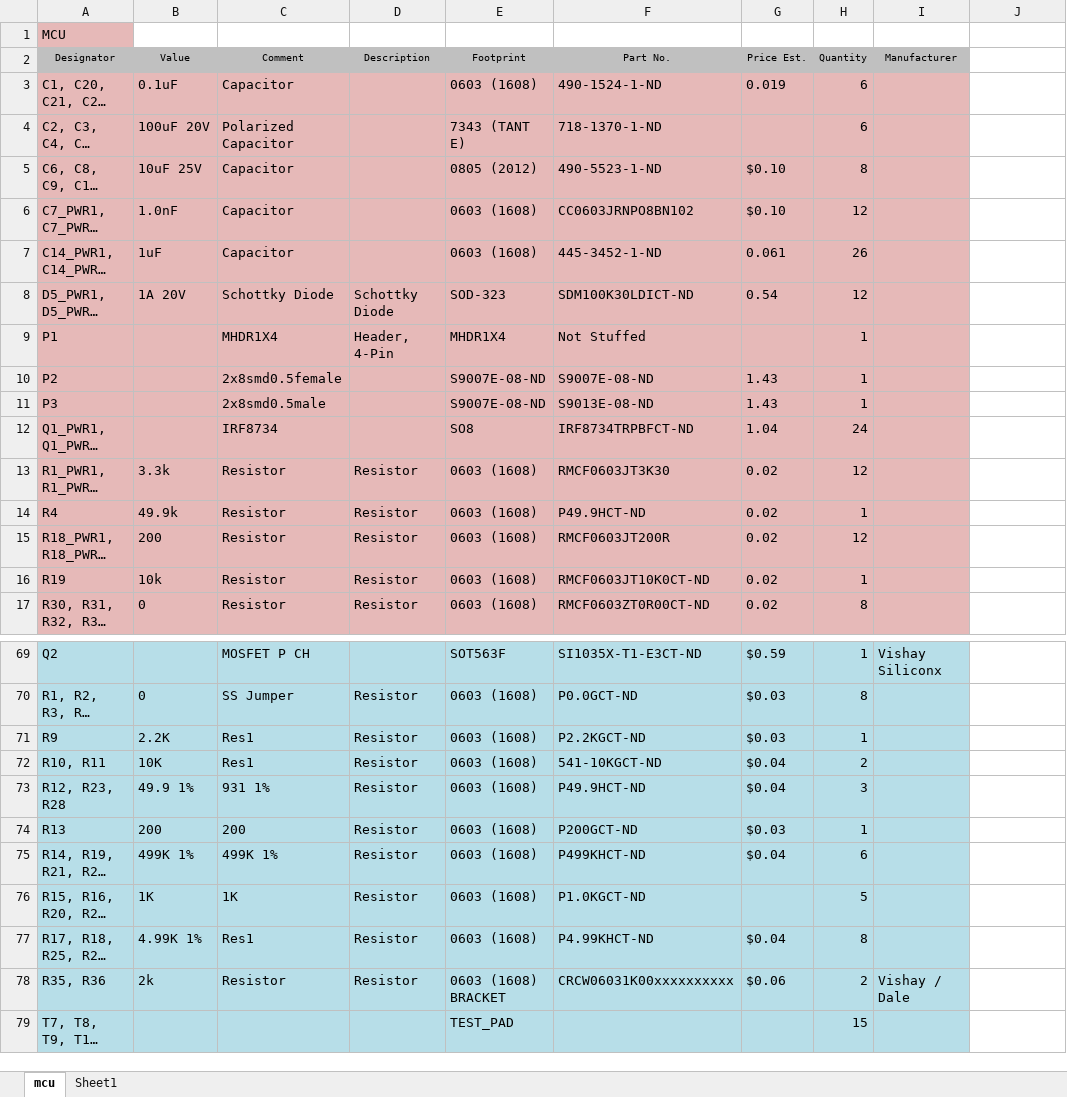
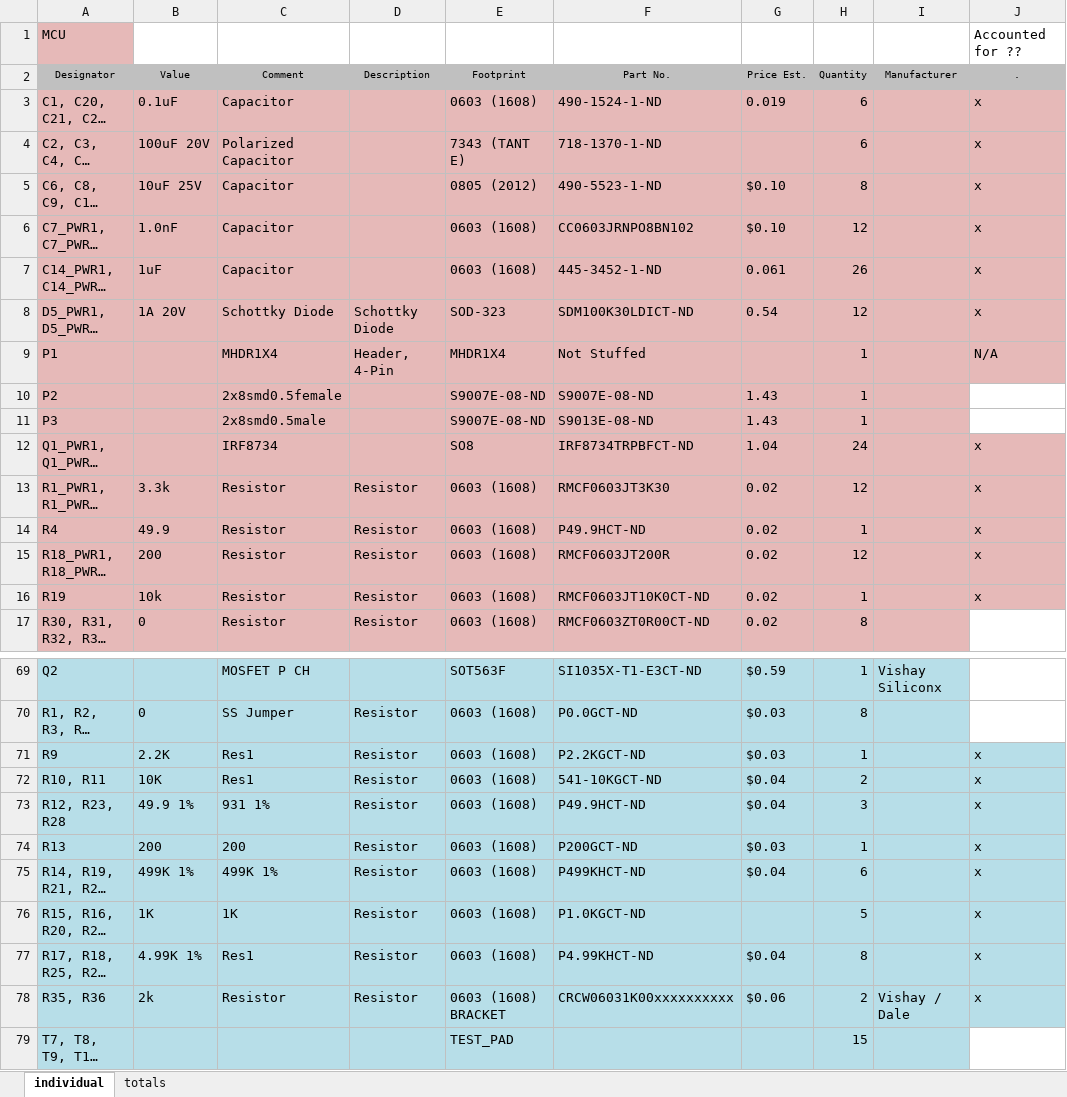
Before and after one commit to rasmusto/falcon, an Excel workbook: electrical/parts/compiled_parts.xlsx, sheet individual, drawn as a sheet; only a part is shown, gaps mark what is left out; long unchanged cells end in …; values as stored, in another font and other column widths than the file's, no borders; the diff covers the shown part only; the diff names each change by its address in the sheet, - before the commit and + after, or states it on an @@ line.

```diff
--- a/electrical/parts/compiled_parts.xlsx (sheet individual)
+++ b/electrical/parts/compiled_parts.xlsx (sheet individual)
-sheet tab: mcu
+sheet tab: individual
-sheet tab: Sheet1
+sheet tab: totals
-J1: (empty)
+J1: Accounted for ??
-J2: (empty)
+J2: .
-J2 fill: none
+J2 fill: #C0C0C0
-J3:J8: (empty)
+J3:J8: x
-J3:J9 fill: none
+J3:J9 fill: #E6B9B8
-J9: (empty)
+J9: N/A
-J12:J16: (empty)
+J12:J16: x
-J12:J16 fill: none
+J12:J16 fill: #E6B9B8
-B14: 49.9k
+B14: 49.9
-J71:J78: (empty)
+J71:J78: x
-J71:J78 fill: none
+J71:J78 fill: #B7DEE8
```
Also changed, not shown: 1 removed row, 60 edited cells and cell formats elsewhere in this sheet, sheet totals, formulas that keep their value.
